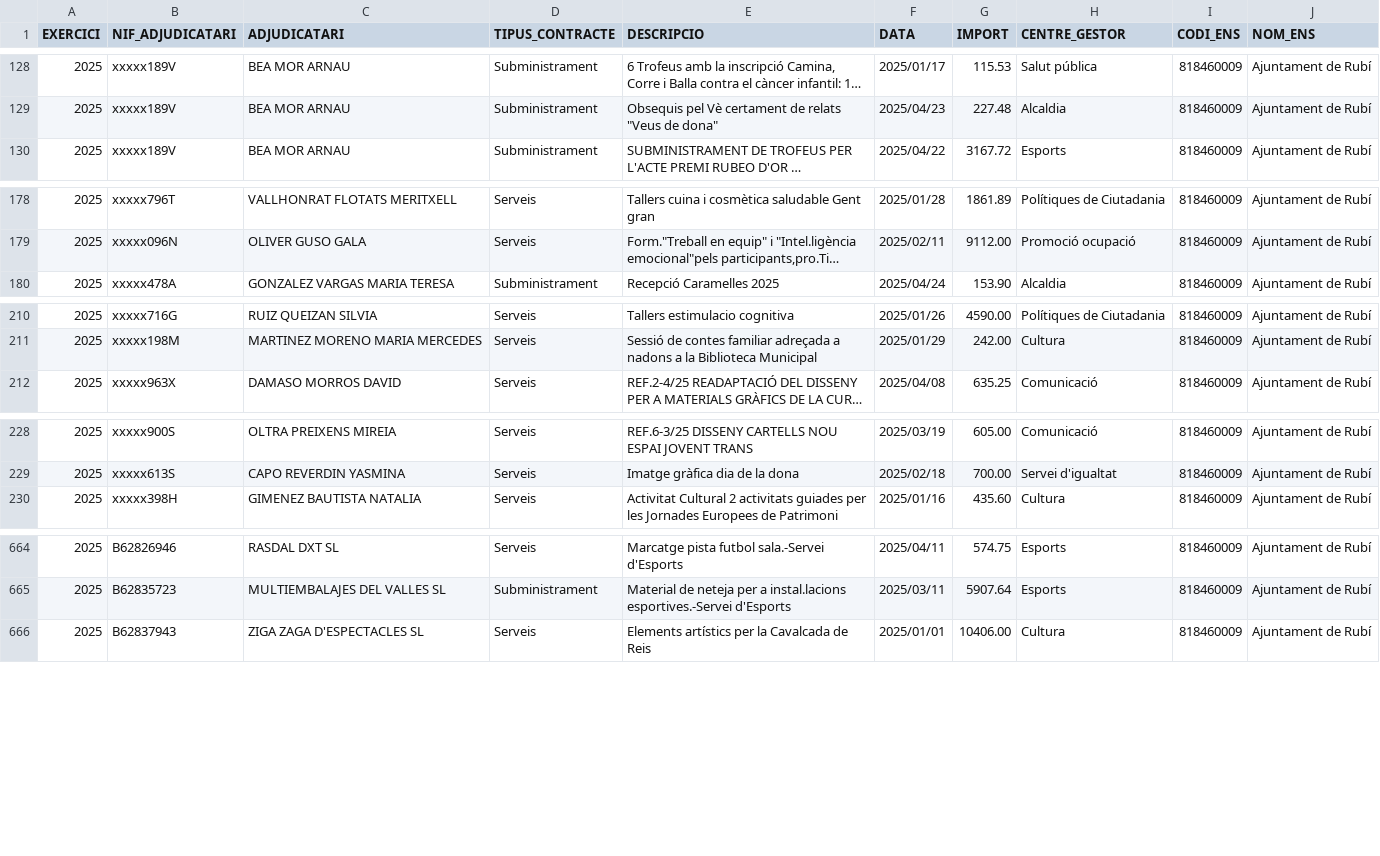
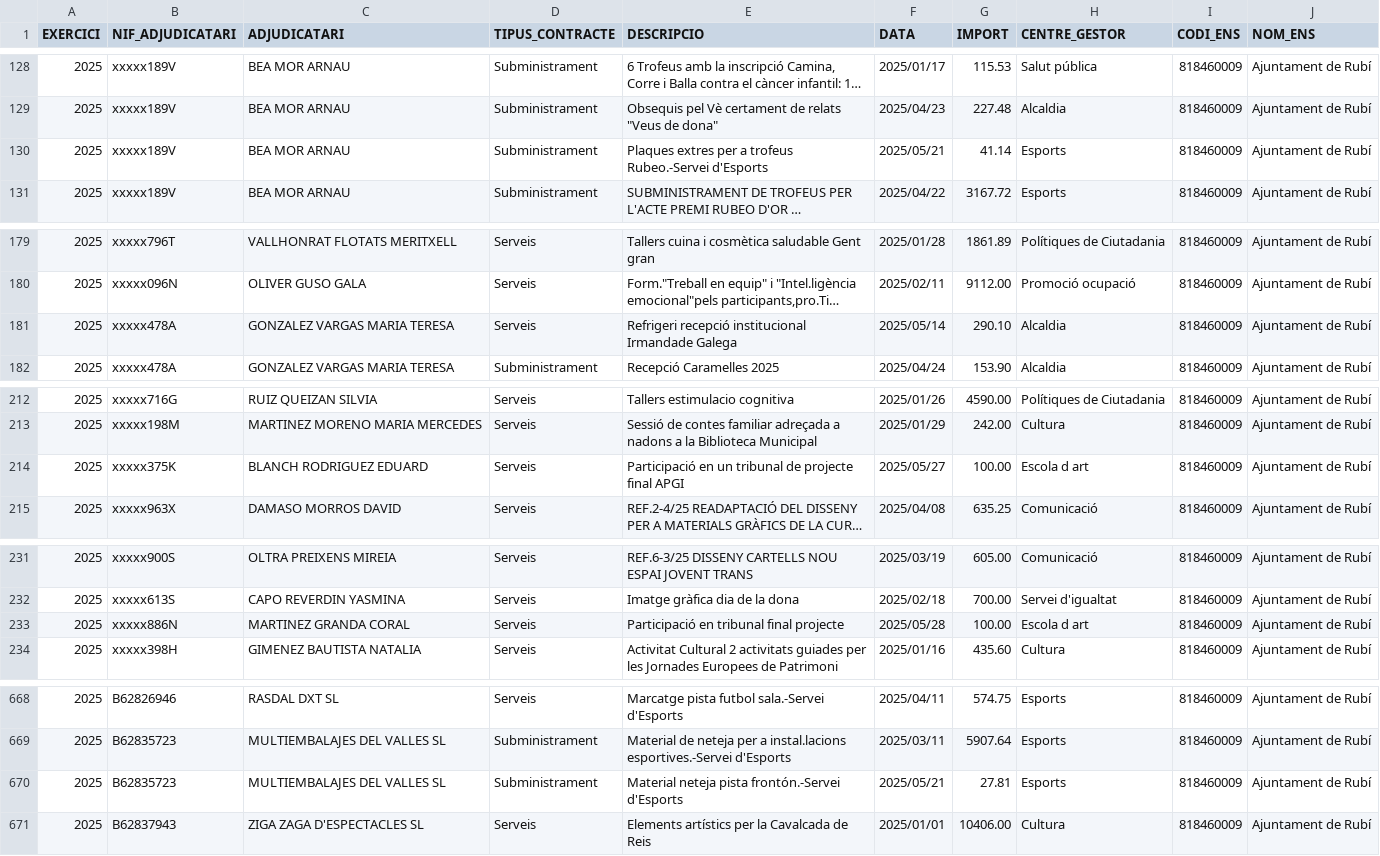
Before and after one commit to ajrubi/opendata, a CSV file: datasets/csv/economia_contractes_menors.csv, drawn as a sheet; only a part is shown, gaps mark what is left out; long unchanged cells end in …; the diff covers the shown part only; the diff names each change by its address in the sheet, - before the commit and + after, or states it on an @@ line.

Commit message:
Pujada dels datasets en data 30-05-2025

```diff
--- a/datasets/csv/economia_contractes_menors.csv
+++ b/datasets/csv/economia_contractes_menors.csv
+row 130: 2025 | xxxxx189V | BEA MOR ARNAU | Subministrament | Plaques extres per a trofeus Rubeo.-Servei d'Esports | 2025/05/21 | 41.14 | Esports | 818460009 | Ajuntament de Rubí
+row 181: 2025 | xxxxx478A | GONZALEZ VARGAS MARIA TERESA | Serveis | Refrigeri recepció institucional Irmandade Galega | 2025/05/14 | 290.10 | Alcaldia | 818460009 | Ajuntament de Rubí
+row 214: 2025 | xxxxx375K | BLANCH RODRIGUEZ EDUARD | Serveis | Participació en un tribunal de projecte final APGI | 2025/05/27 | 100.00 | Escola d art | 818460009 | Ajuntament de Rubí
+row 233: 2025 | xxxxx886N | MARTINEZ GRANDA CORAL | Serveis | Participació en tribunal final projecte | 2025/05/28 | 100.00 | Escola d art | 818460009 | Ajuntament de Rubí
+row 670: 2025 | B62835723 | MULTIEMBALAJES DEL VALLES SL | Subministrament | Material neteja pista frontón.-Servei d'Esports | 2025/05/21 | 27.81 | Esports | 818460009 | Ajuntament de Rubí
```
Also changed, not shown: 3 added rows elsewhere in this file, datasets/csv/demografia_moviments.csv, datasets/csv/economia_pressupost_ingressos.csv, 11 other files.
